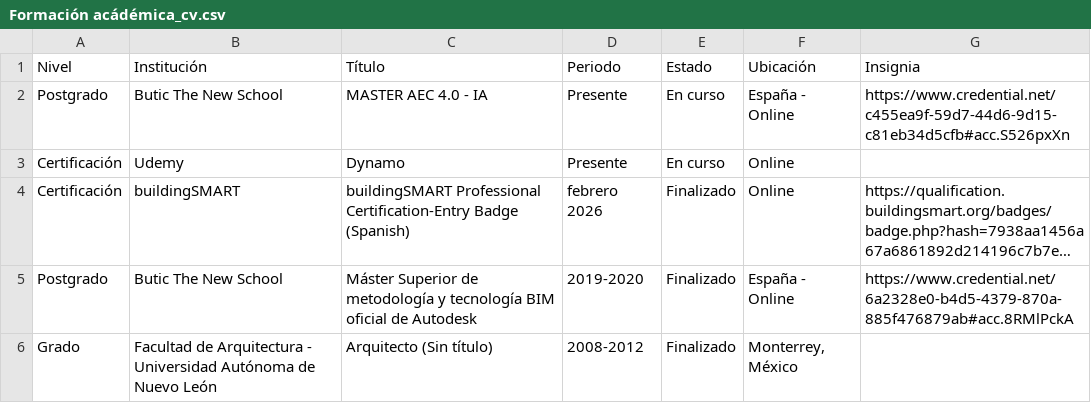
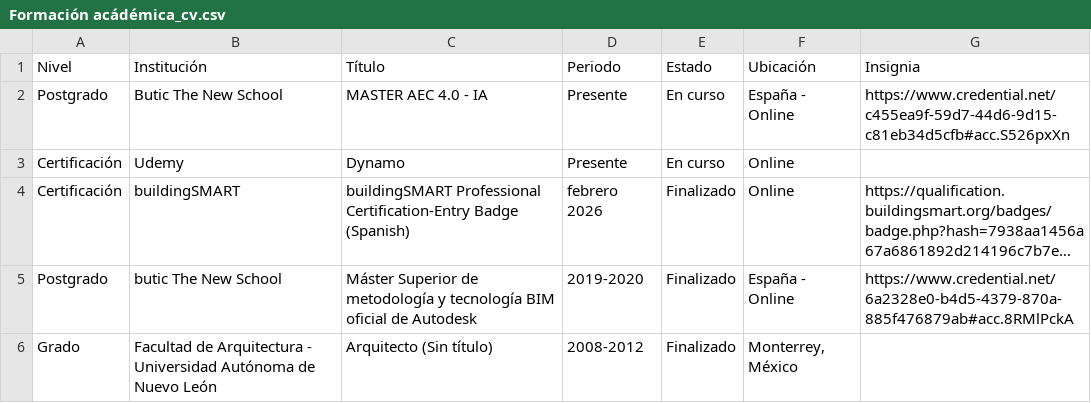
Before and after one commit to eduardoehr89-source/portafolio, a CSV file: CV/Formación acádémica_cv.csv, drawn as a sheet; long unchanged cells end in …; the diff names each change by its address in the sheet, - before the commit and + after, or states it on an @@ line.

Commit message:
Add files via upload

```diff
--- a/CV/Formación acádémica_cv.csv
+++ b/CV/Formación acádémica_cv.csv
-B5 (Institución): Butic The New School
+B5 (Institución): butic The New School
```
